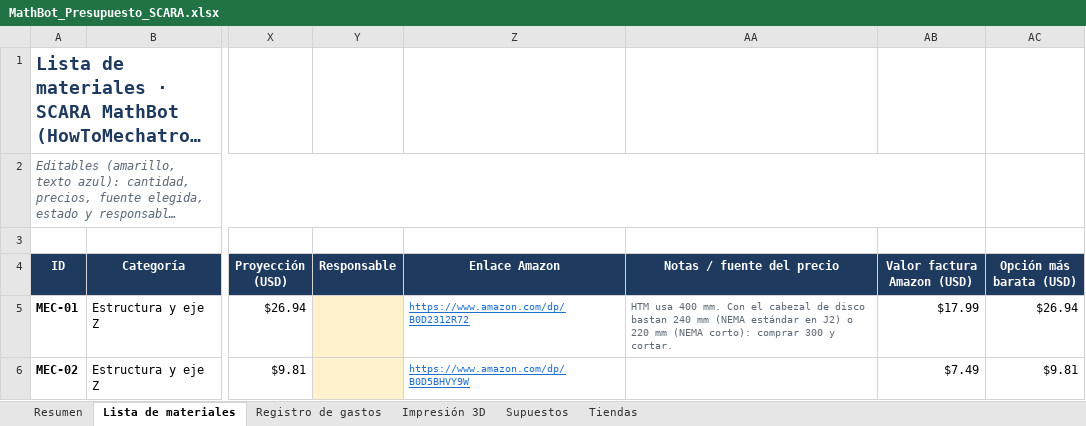
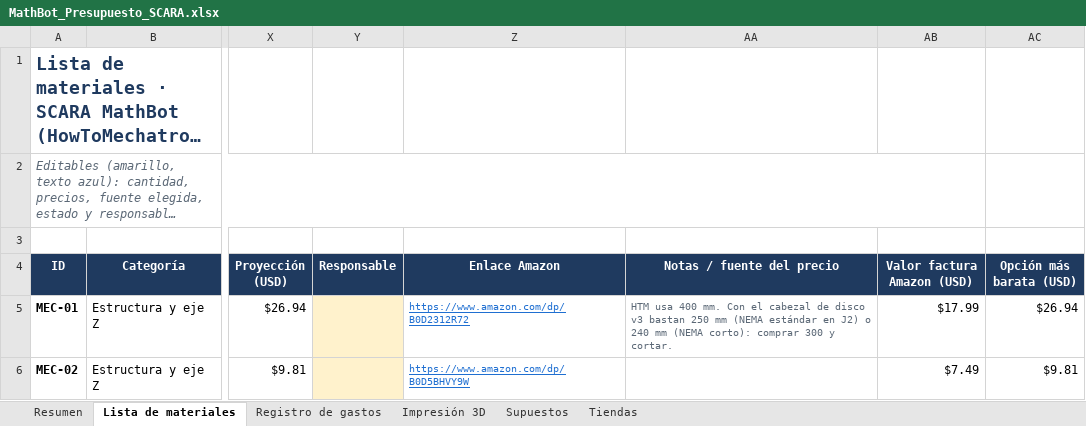
Before and after one commit to SantiMerino/MathBot, an Excel workbook: presupuesto/MathBot_Presupuesto_SCARA.xlsx, sheet Lista de materiales, drawn as a sheet; only a part is shown, gaps mark what is left out; long unchanged cells end in …; values as stored, in another font and other column widths than the file's, no borders; conditional formats not drawn; the diff covers the shown part only; the diff names each change by its address in the sheet, - before the commit and + after, or states it on an @@ line.

```diff
--- a/presupuesto/MathBot_Presupuesto_SCARA.xlsx (sheet Lista de materiales)
+++ b/presupuesto/MathBot_Presupuesto_SCARA.xlsx (sheet Lista de materiales)
-AA5 (Notas / fuente del precio): …de disco bastan 240 mm (NEMA estándar en J2) o 220 mm (NEMA…
+AA5 (Notas / fuente del precio): …de disco v3 bastan 250 mm (NEMA estándar en J2) o 240 mm (NEMA…
```
Also changed, not shown: 8 edited cells elsewhere in this sheet, sheet Impresión 3D, 1 other file.
